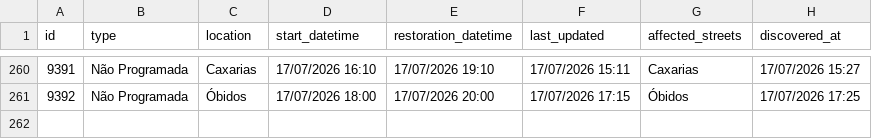
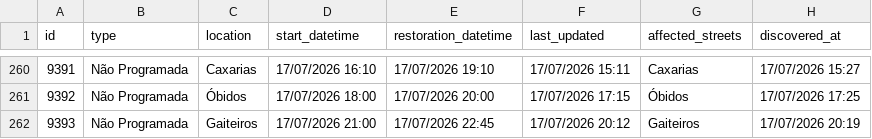
Before and after one commit to gadelhas/ourem.xyz, a CSV file: bewater/interruptions_history.csv, drawn as a sheet; only a part is shown, gaps mark what is left out; the diff names each change by its address in the sheet, - before the commit and + after, or states it on an @@ line.

```diff
--- a/bewater/interruptions_history.csv
+++ b/bewater/interruptions_history.csv
+row 262: 9393 | Não Programada | Gaiteiros | 17/07/2026 21:00 | 17/07/2026 22:45 | 17/07/2026 20:12 | Gaiteiros | 17/07/2026 20:19
```
Also changed, not shown: 1 other file.
